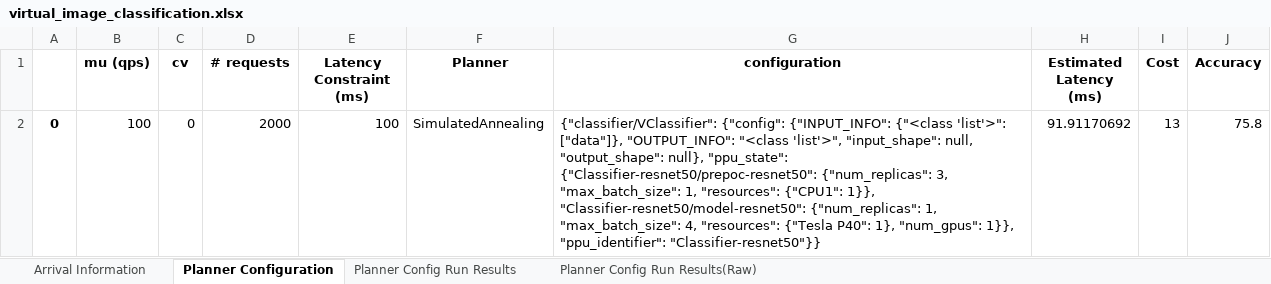
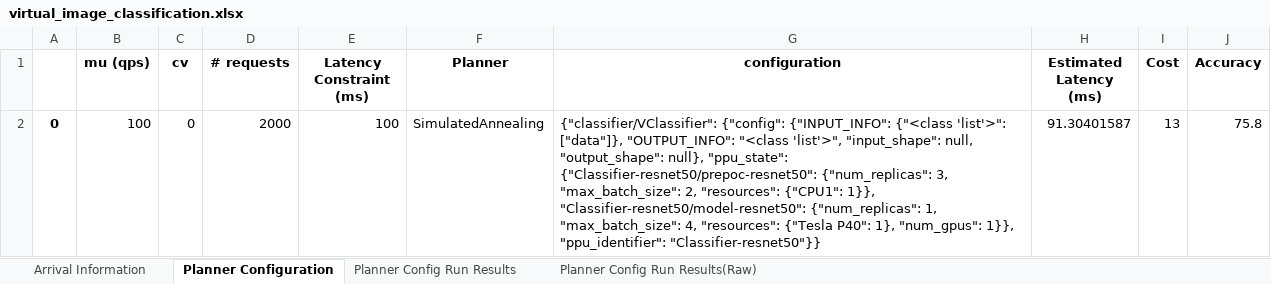
Before and after one commit to alindkhare/srtml-experiments, an Excel workbook: image_preprocessing/two_vertex/accuracy_degradation/virtual/virtual_image_classification.xlsx, sheet Planner Configuration, drawn as a sheet; values as stored, in another font and other column widths than the file's, no borders; the diff names each change by its address in the sheet, - before the commit and + after, or states it on an @@ line.

```diff
--- a/image_preprocessing/two_vertex/accuracy_degradation/virtual/virtual_image_classification.xlsx (sheet Planner Configuration)
+++ b/image_preprocessing/two_vertex/accuracy_degradation/virtual/virtual_image_classification.xlsx (sheet Planner Configuration)
-G2 (configuration): …3, "max_batch_size": 1, "resources": {"CPU1":…
+G2 (configuration): …3, "max_batch_size": 2, "resources": {"CPU1":…
-H2 (Estimated Latency (ms)): 91.91170692
+H2 (Estimated Latency (ms)): 91.30401587
```
Also changed, not shown: sheet Planner Config Run Results, sheet Planner Config Run Results(Raw), image_preprocessing/two_vertex/accuracy_degradation/physical/image_classification.xlsx.
